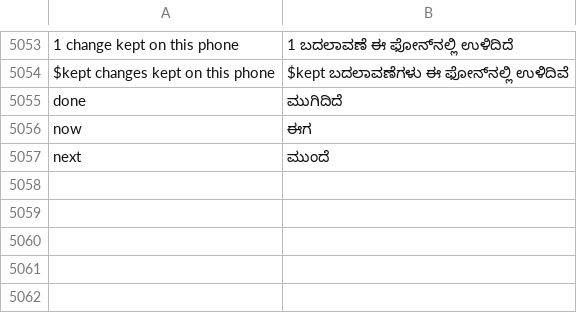
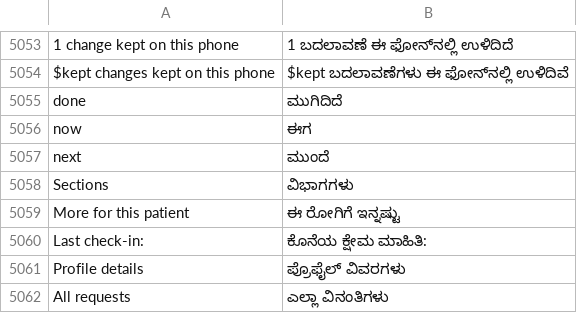
Before and after one commit to basithladdu/healthathon, a TSV file: android/app/src/main/resources/i18n/kn.tsv, drawn as a sheet; only a part is shown, gaps mark what is left out.

Commit message:
Doctor IA: patient hub = header + ordered section list (Goals of care first), section bar with Sections sheet replaces tab row, home tiles jump to their lists
Hub: one patient header (name, age/sex/illness, one status line, ID, allergies; full profile behind Profile details), Goals of care as the one filled row, the other sections as one list, symptom glance without a duplicate See all, Daily care and Sharing & access as plain rows. Inside a section the 8-chip tab row is gone: section title + Sections button (bottom sheet). Visits and Lab reports drop their repeated headings. Home: Patients tile removed (bottom bar has it), tiles scroll to their own list. Practice home: View all -> All requests, consistent radius, row enter animation. New strings EN+HI+te/ur/kn. Animation labels without spaces. androidTest/renderTest updated by reading; not built (no Gradle by owner order). [skip ci]

```diff
--- a/android/app/src/main/resources/i18n/kn.tsv
+++ b/android/app/src/main/resources/i18n/kn.tsv
@@ -5057 +5057,6 @@ now	ಈಗ
 next	ಮುಂದೆ
+Sections	ವಿಭಾಗಗಳು
+More for this patient	ಈ ರೋಗಿಗೆ ಇನ್ನಷ್ಟು
+Last check-in: 	ಕೊನೆಯ ಕ್ಷೇಮ ಮಾಹಿತಿ:
+Profile details	ಪ್ರೊಫೈಲ್ ವಿವರಗಳು
+All requests	ಎಲ್ಲಾ ವಿನಂತಿಗಳು
```
Also changed, not shown: android/app/src/main/resources/i18n/te.tsv, android/app/src/main/resources/i18n/ur.tsv, 8 other files.
